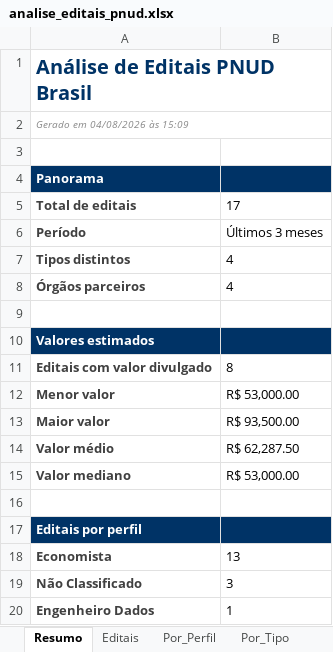
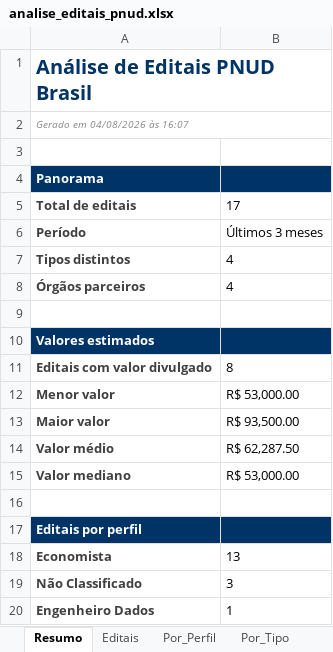
Before and after one commit to jorgel-mendes/analise-editais, an Excel workbook: analise_editais_pnud.xlsx, sheet Resumo, drawn as a sheet; values as stored, in another font and other column widths than the file's, no borders; the diff names each change by its address in the sheet, - before the commit and + after, or states it on an @@ line.

```diff
--- a/analise_editais_pnud.xlsx (sheet Resumo)
+++ b/analise_editais_pnud.xlsx (sheet Resumo)
-A2: Gerado em 04/08/2026 às 15:09
+A2: Gerado em 04/08/2026 às 16:07
```
Also changed, not shown: 5 other files.
